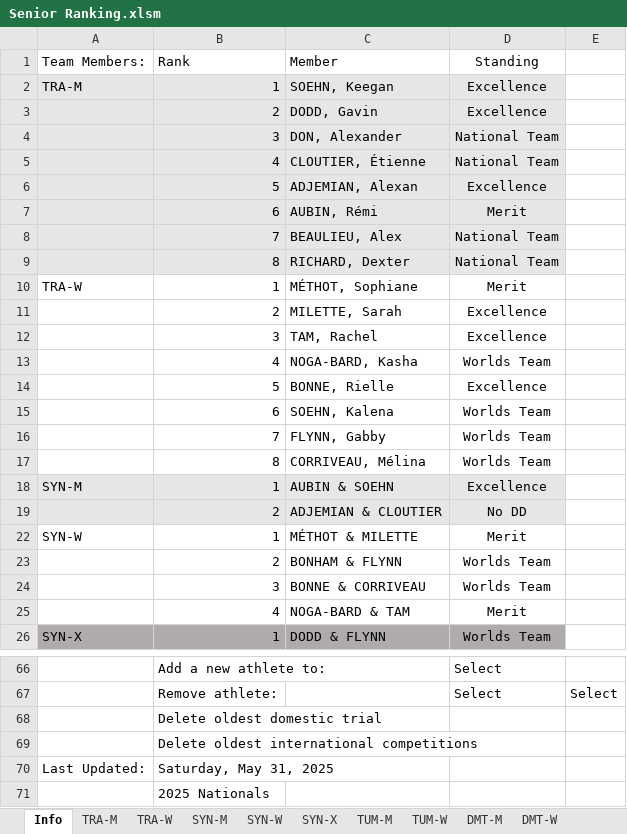
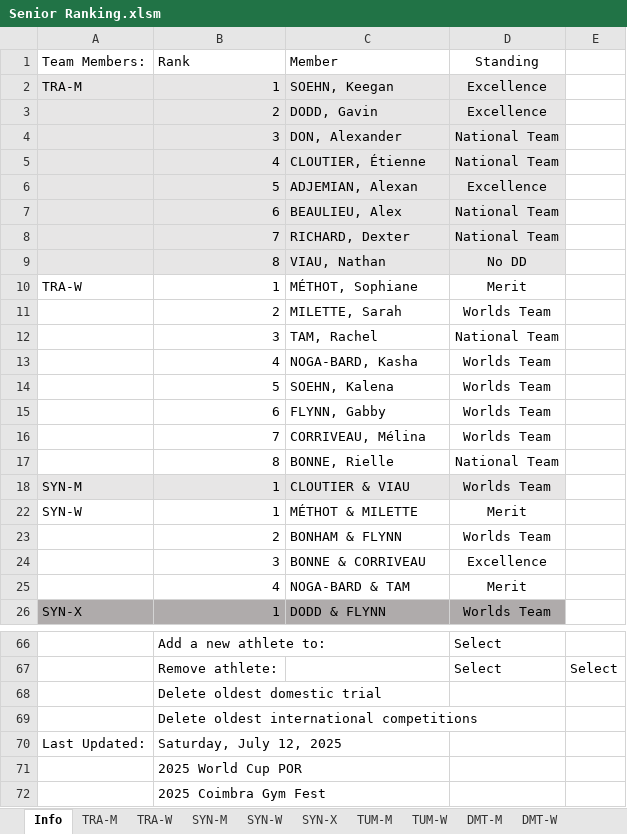
Before and after one commit to trampolinecanada/rankinglists, an Excel workbook: Senior Ranking.xlsm, sheet Info, drawn as a sheet; only a part is shown, gaps mark what is left out; values as stored, in another font and other column widths than the file's, no borders; charts and pictures and conditional formats not drawn; 9 other sheets too large or unreadable and not compared; removed rows and columns are numbered as before the commit, all else as after; the diff covers the shown part only; the diff names each change by its address in the sheet, - before the commit and + after, or states it on an @@ line.

```diff
--- a/Senior Ranking.xlsm (sheet Info)
+++ b/Senior Ranking.xlsm (sheet Info)
-row 7:  | 6 | AUBIN, Rémi | Merit
-B7 (Rank): 7
+B7 (Rank): 6
-B8 (Rank): 8
+B8 (Rank): 7
+row 9:  | 8 | VIAU, Nathan | No DD
-D11 (Standing): Excellence
+D11 (Standing): Worlds Team
-D12 (Standing): Excellence
+D12 (Standing): National Team
-row 14:  | 5 | BONNE, Rielle | Excellence
-B14 (Rank): 6
+B14 (Rank): 5
-B15 (Rank): 7
+B15 (Rank): 6
-B16 (Rank): 8
+B16 (Rank): 7
+row 17:  | 8 | BONNE, Rielle | National Team
-C18 (Member): AUBIN & SOEHN
+C18 (Member): CLOUTIER & VIAU
-D18 (Standing): Excellence
+D18 (Standing): Worlds Team
-row 19:  | 2 | ADJEMIAN & CLOUTIER | No DD
-D24 (Standing): Worlds Team
+D24 (Standing): Excellence
-B70 (Rank): Saturday, May 31, 2025
+B70 (Rank): Saturday, July 12, 2025
-B71 (Rank): 2025 Nationals
+B71 (Rank): 2025 World Cup POR
+row 72:  | 2025 Coimbra Gym Fest
```
Also changed, not shown: 4 added rows, 4 removed rows and 8 edited cells elsewhere in this sheet, formulas that keep their value, Junior Ranking.xlsm, 2 other files.
